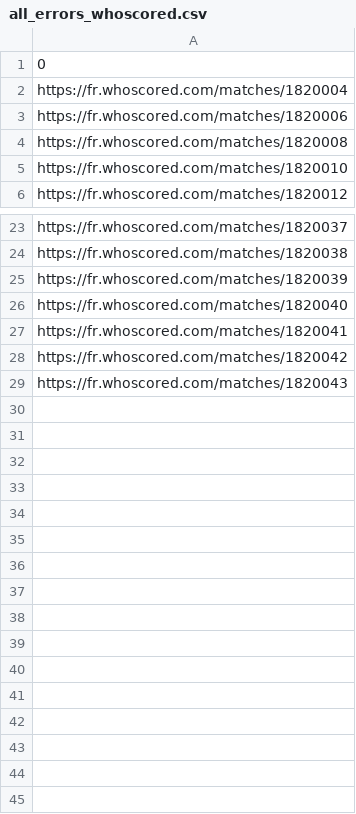
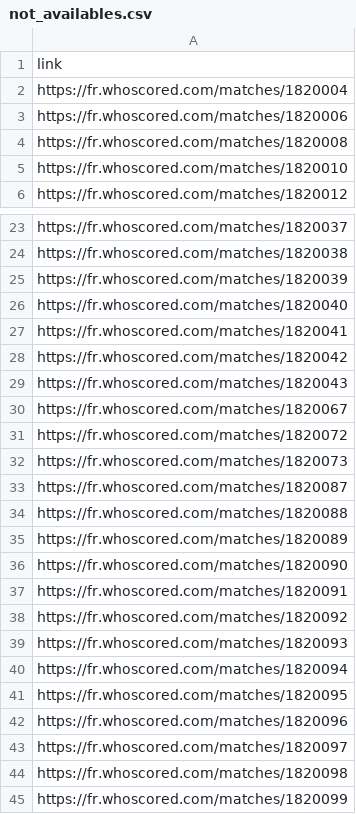
Before and after one commit to abusche/Football-Database, a CSV file: not_availables.csv (was all_errors_whoscored.csv), drawn as a sheet; only a part is shown, gaps mark what is left out.

```diff
--- a/all_errors_whoscored.csv
+++ b/not_availables.csv
@@ -1,2 +1,2 @@
-0
+link
 https://fr.whoscored.com/matches/1820004
@@ -29 +29,17 @@ https://fr.whoscored.com/matches/1820042
 https://fr.whoscored.com/matches/1820043
+https://fr.whoscored.com/matches/1820067
+https://fr.whoscored.com/matches/1820072
+https://fr.whoscored.com/matches/1820073
+https://fr.whoscored.com/matches/1820087
+https://fr.whoscored.com/matches/1820088
+https://fr.whoscored.com/matches/1820089
+https://fr.whoscored.com/matches/1820090
+https://fr.whoscored.com/matches/1820091
+https://fr.whoscored.com/matches/1820092
+https://fr.whoscored.com/matches/1820093
+https://fr.whoscored.com/matches/1820094
+https://fr.whoscored.com/matches/1820095
+https://fr.whoscored.com/matches/1820096
+https://fr.whoscored.com/matches/1820097
+https://fr.whoscored.com/matches/1820098
+https://fr.whoscored.com/matches/1820099
```
Also changed, not shown: 6 other files.
